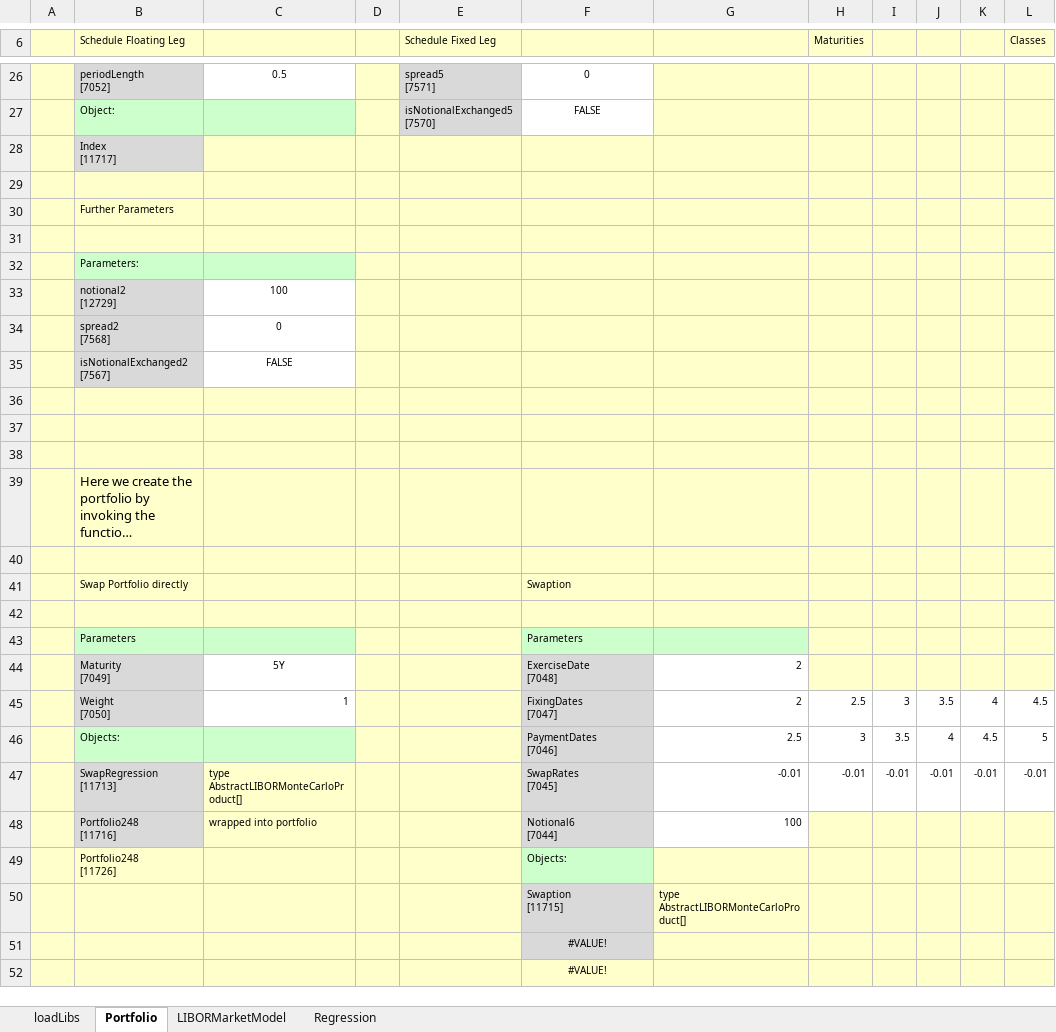
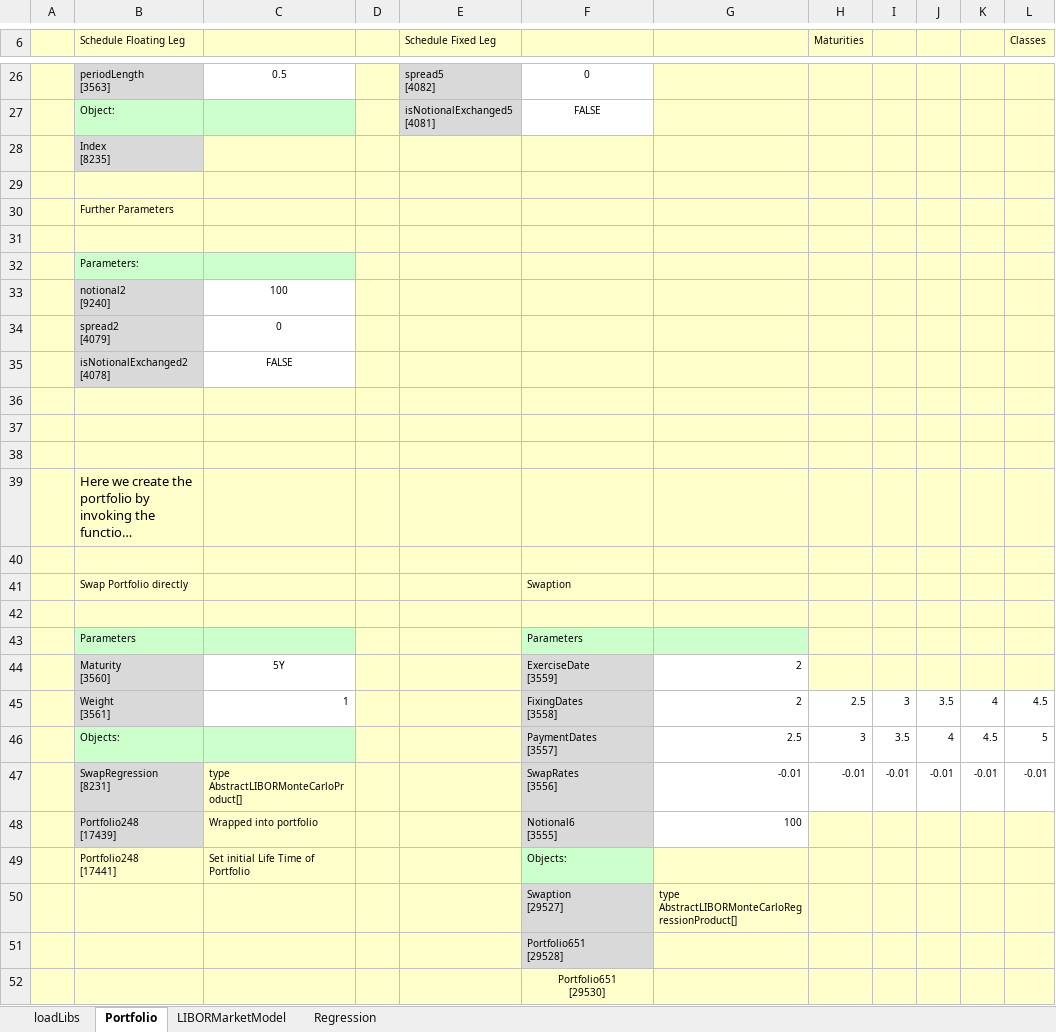
Before and after one commit to finmath/finmath-forward-initial-margin, an Excel workbook: spreadsheets/InitialMarginRegression.xlsx, sheet Portfolio, drawn as a sheet; only a part is shown, gaps mark what is left out; long unchanged cells end in …; values as stored, in another font and other column widths than the file's, no borders; ↵ is a line break in a cell; the diff covers the shown part only; the diff names each change by its address in the sheet, - before the commit and + after, or states it on an @@ line.

```diff
--- a/spreadsheets/InitialMarginRegression.xlsx (sheet Portfolio)
+++ b/spreadsheets/InitialMarginRegression.xlsx (sheet Portfolio)
-B26 (Schedule Floating Leg): periodLength ↵ [7052]
+B26 (Schedule Floating Leg): periodLength ↵ [3563]
-E26 (Schedule Fixed Leg): spread5 ↵ [7571]
+E26 (Schedule Fixed Leg): spread5 ↵ [4082]
-E27 (Schedule Fixed Leg): isNotionalExchanged5 ↵ [7570]
+E27 (Schedule Fixed Leg): isNotionalExchanged5 ↵ [4081]
-B28 (Schedule Floating Leg): Index ↵ [11717]
+B28 (Schedule Floating Leg): Index ↵ [8235]
-B33 (Schedule Floating Leg): notional2 ↵ [12729]
+B33 (Schedule Floating Leg): notional2 ↵ [9240]
-B34 (Schedule Floating Leg): spread2 ↵ [7568]
+B34 (Schedule Floating Leg): spread2 ↵ [4079]
-B35 (Schedule Floating Leg): isNotionalExchanged2 ↵ [7567]
+B35 (Schedule Floating Leg): isNotionalExchanged2 ↵ [4078]
-B44 (Schedule Floating Leg): Maturity ↵ [7049]
+B44 (Schedule Floating Leg): Maturity ↵ [3560]
-F44: ExerciseDate ↵ [7048]
+F44: ExerciseDate ↵ [3559]
-B45 (Schedule Floating Leg): Weight ↵ [7050]
+B45 (Schedule Floating Leg): Weight ↵ [3561]
-F45: FixingDates ↵ [7047]
+F45: FixingDates ↵ [3558]
-F46: PaymentDates ↵ [7046]
+F46: PaymentDates ↵ [3557]
-B47 (Schedule Floating Leg): SwapRegression ↵ [11713]
+B47 (Schedule Floating Leg): SwapRegression ↵ [8231]
-F47: SwapRates ↵ [7045]
+F47: SwapRates ↵ [3556]
-B48 (Schedule Floating Leg): Portfolio248 ↵ [11716]
+B48 (Schedule Floating Leg): Portfolio248 ↵ [17439]
-C48: wrapped into portfolio
+C48: Wrapped into portfolio
-F48: Notional6 ↵ [7044]
+F48: Notional6 ↵ [3555]
-B49 (Schedule Floating Leg): Portfolio248 ↵ [11726]
+B49 (Schedule Floating Leg): Portfolio248 ↵ [17441]
-C49: (empty)
+C49: Set initial Life Time of Portfolio
-F50: Swaption ↵ [11715]
+F50: Swaption ↵ [29527]
-G50: type AbstractLIBORMonteCarloProduct[]
+G50: type AbstractLIBORMonteCarloRegressionProduct[]
-F51: #VALUE!
+F51: Portfolio651 ↵ [29528]
-F51 alignment: center
+F51 alignment: left
-F52: #VALUE!
+F52: Portfolio651 ↵ [29530]
```
Also changed, not shown: 1 added row, 1 removed row and 29 edited cells elsewhere in this sheet, sheet LIBORMarketModel, sheet Regression, charts or pictures.
